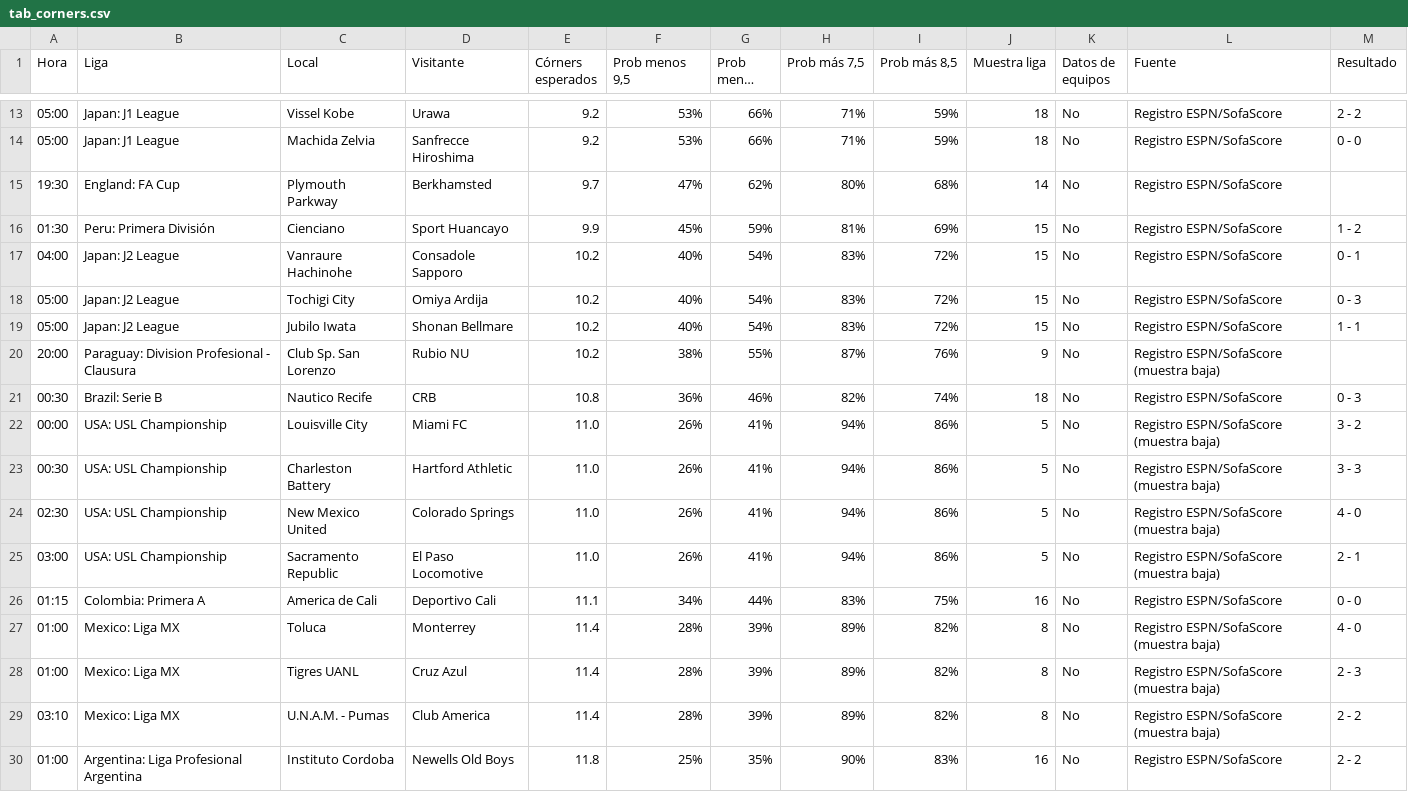
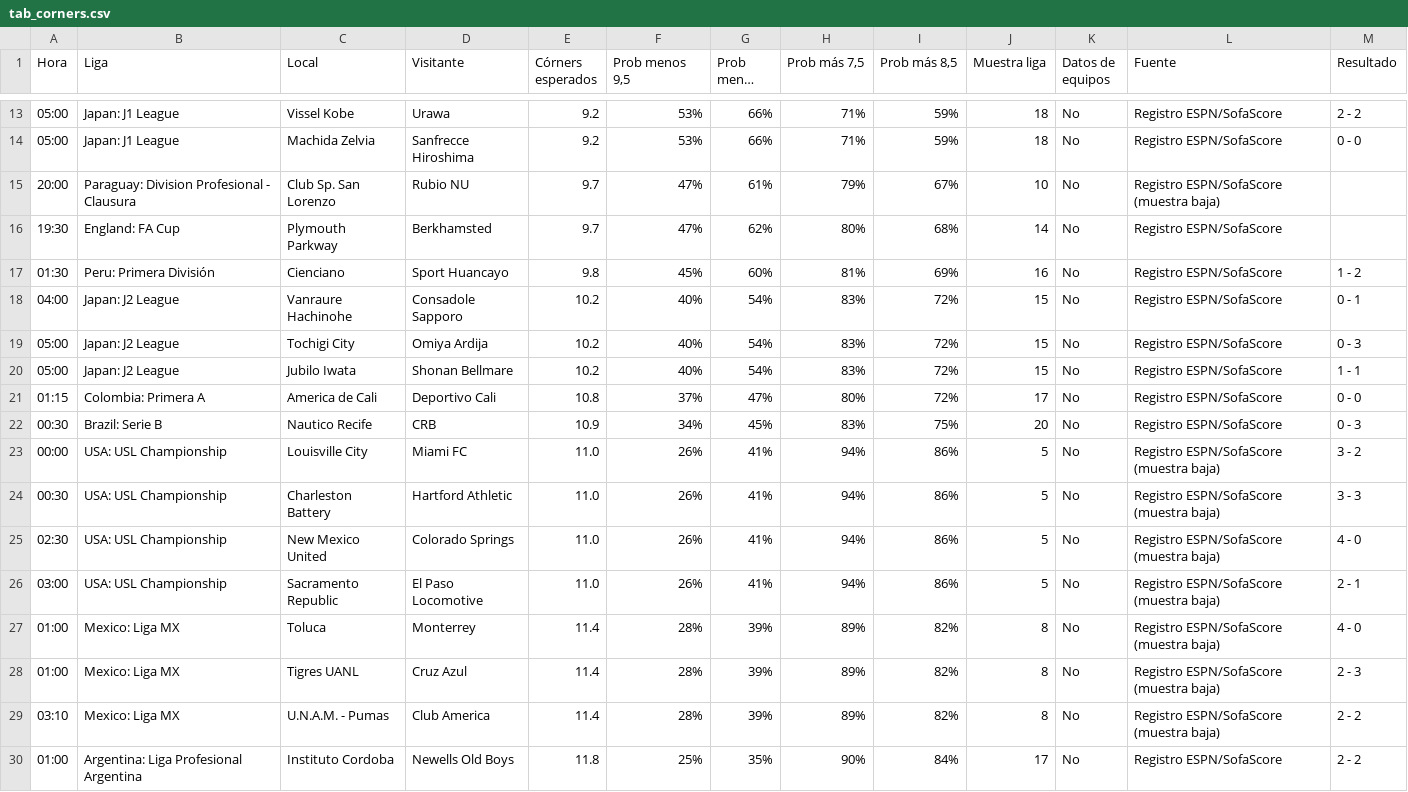
Before and after one commit to angelo4848/angelo-analytics, a CSV file: data/tab_corners.csv, drawn as a sheet; only a part is shown, gaps mark what is left out; long unchanged cells end in …; removed rows and columns are numbered as before the commit, all else as after; the diff names each change by its address in the sheet, - before the commit and + after, or states it on an @@ line.

```diff
--- a/data/tab_corners.csv
+++ b/data/tab_corners.csv
+row 15: 20:00 | Paraguay: Division Profesional - Clausura | Club Sp. San Lorenzo | Rubio NU | 9.7 | 47% | 61% | 79% | 67% | 10 | No | Registro ESPN/SofaScore (muestra baja)
-E17 (Córners esperados): 9.9
+E17 (Córners esperados): 9.8
-G17 (Prob menos 10,5): 59%
+G17 (Prob menos 10,5): 60%
-J17 (Muestra liga): 15
+J17 (Muestra liga): 16
-row 20: 20:00 | Paraguay: Division Profesional - Clausura | Club Sp. San Lorenzo | Rubio NU | 10.2 | 38% | 55% | 87% | 76% | 9 | No | Registro ESPN/SofaScore (muestra baja)
+row 21: 01:15 | Colombia: Primera A | America de Cali | Deportivo Cali | 10.8 | 37% | 47% | 80% | 72% | 17 | No | Registro ESPN/SofaScore | 0 - 0
-E22 (Córners esperados): 10.8
+E22 (Córners esperados): 10.9
-F22 (Prob menos 9,5): 36%
+F22 (Prob menos 9,5): 34%
-G22 (Prob menos 10,5): 46%
+G22 (Prob menos 10,5): 45%
-H22 (Prob más 7,5): 82%
+H22 (Prob más 7,5): 83%
-I22 (Prob más 8,5): 74%
+I22 (Prob más 8,5): 75%
-J22 (Muestra liga): 18
+J22 (Muestra liga): 20
-row 26: 01:15 | Colombia: Primera A | America de Cali | Deportivo Cali | 11.1 | 34% | 44% | 83% | 75% | 16 | No | Registro ESPN/SofaScore | 0 - 0
-I30 (Prob más 8,5): 83%
+I30 (Prob más 8,5): 84%
-J30 (Muestra liga): 16
+J30 (Muestra liga): 17
```
Also changed, not shown: app.csv, data/tab_mas05.csv, 1 other file.
